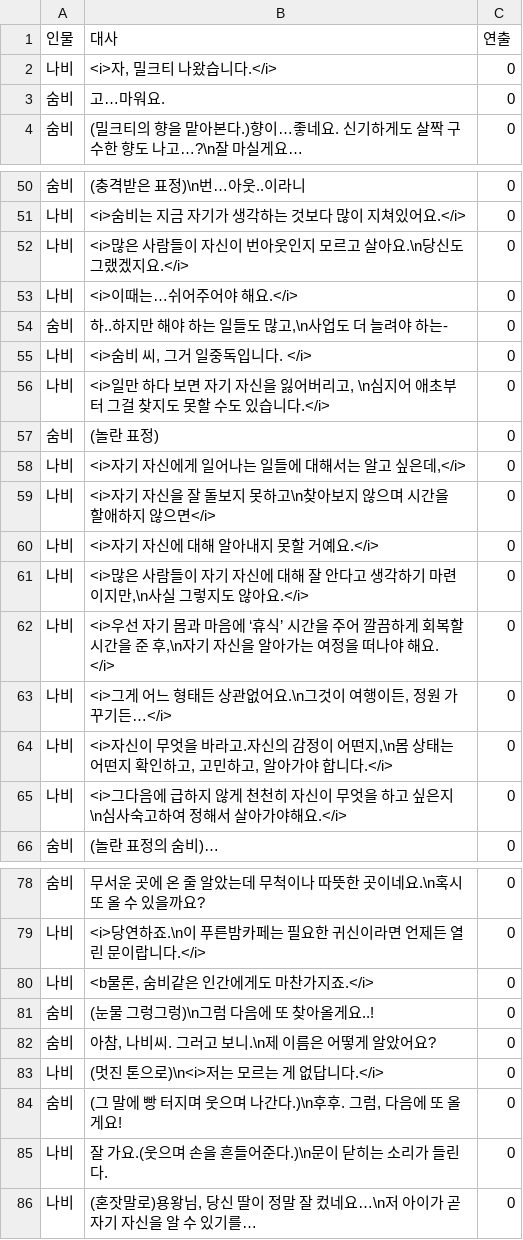
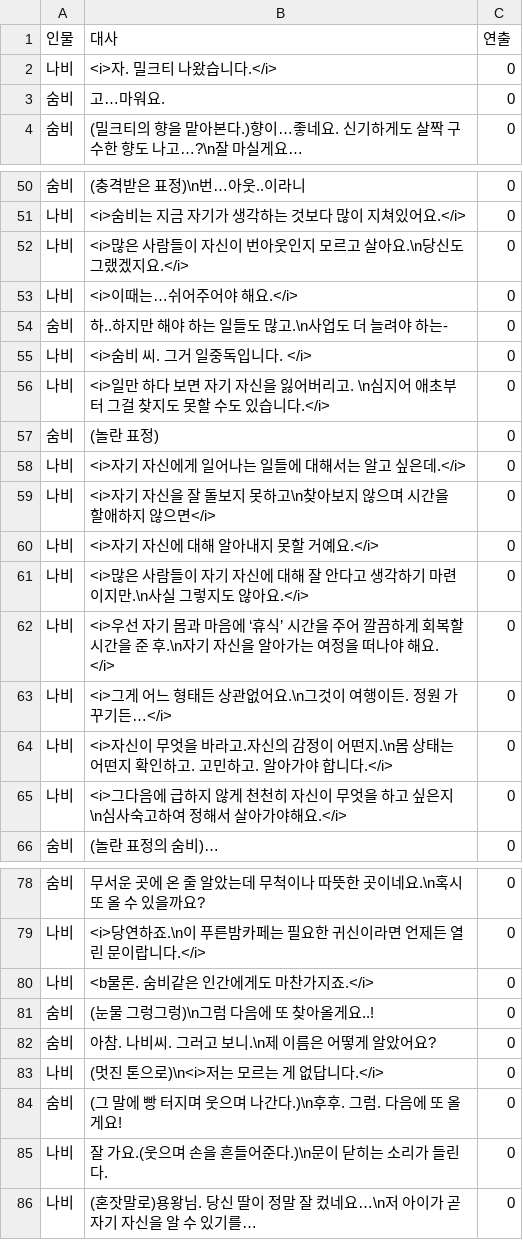
Before and after one commit to nunsori/CtrlzStudio_min, a CSV file: Assets/Dialog/5-3 soombi.csv, drawn as a sheet; only a part is shown, gaps mark what is left out; the diff covers the shown part only.

```diff
--- a/Assets/Dialog/5-3 soombi.csv
+++ b/Assets/Dialog/5-3 soombi.csv
@@ -1,3 +1,3 @@
 인물,대사,연출
-나비,"<i>자, 밀크티 나왔습니다.</i>",0
+나비,<i>자. 밀크티 나왔습니다.</i>,0
 숨비,고…마워요.,0
@@ -53,13 +53,13 @@
 나비,<i>이때는…쉬어주어야 해요.</i>,0
-숨비,"하..하지만 해야 하는 일들도 많고,\n사업도 더 늘려야 하는-",0
-나비,"<i>숨비 씨, 그거 일중독입니다. </i>",0
-나비,"<i>일만 하다 보면 자기 자신을 잃어버리고, \n심지어 애초부터 그걸 찾지도 못할 수도 있습니다.</i>",0
+숨비,하..하지만 해야 하는 일들도 많고.\n사업도 더 늘려야 하는-,0
+나비,<i>숨비 씨. 그거 일중독입니다. </i>,0
+나비,<i>일만 하다 보면 자기 자신을 잃어버리고. \n심지어 애초부터 그걸 찾지도 못할 수도 있습니다.</i>,0
 숨비,(놀란 표정),0
-나비,"<i>자기 자신에게 일어나는 일들에 대해서는 알고 싶은데,</i>",0
+나비,<i>자기 자신에게 일어나는 일들에 대해서는 알고 싶은데.</i>,0
 나비,<i>자기 자신을 잘 돌보지 못하고\n찾아보지 않으며 시간을 할애하지 않으면</i>,0
 나비,<i>자기 자신에 대해 알아내지 못할 거예요.</i>,0
-나비,"<i>많은 사람들이 자기 자신에 대해 잘 안다고 생각하기 마련이지만,\n사실 그렇지도 않아요.</i>",0
-나비,"<i>우선 자기 몸과 마음에 ‘휴식’ 시간을 주어 깔끔하게 회복할 시간을 준 후,\n자기 자신을 알아가는 여정을 떠나야 해요. </i>",0
-나비,"<i>그게 어느 형태든 상관없어요.\n그것이 여행이든, 정원 가꾸기든…</i>",0
-나비,"<i>자신이 무엇을 바라고.자신의 감정이 어떤지,\n몸 상태는 어떤지 확인하고, 고민하고, 알아가야 합니다.</i>",0
+나비,<i>많은 사람들이 자기 자신에 대해 잘 안다고 생각하기 마련이지만.\n사실 그렇지도 않아요.</i>,0
+나비,<i>우선 자기 몸과 마음에 ‘휴식’ 시간을 주어 깔끔하게 회복할 시간을 준 후.\n자기 자신을 알아가는 여정을 떠나야 해요. </i>,0
+나비,<i>그게 어느 형태든 상관없어요.\n그것이 여행이든. 정원 가꾸기든…</i>,0
+나비,<i>자신이 무엇을 바라고.자신의 감정이 어떤지.\n몸 상태는 어떤지 확인하고. 고민하고. 알아가야 합니다.</i>,0
 나비,<i>그다음에 급하지 않게 천천히 자신이 무엇을 하고 싶은지\n심사숙고하여 정해서 살아가야해요.</i>,0
@@ -79,8 +79,8 @@
 나비,<i>당연하죠.\n이 푸른밤카페는 필요한 귀신이라면 언제든 열린 문이랍니다.</i>,0
-나비,"<b물론, 숨비같은 인간에게도 마찬가지죠.</i>",0
+나비,<b물론. 숨비같은 인간에게도 마찬가지죠.</i>,0
 숨비,(눈물 그렁그렁)\n그럼 다음에 또  찾아올게요..!,0
-숨비,"아참, 나비씨. 그러고 보니.\n제 이름은 어떻게 알았어요?",0
+숨비,아참. 나비씨. 그러고 보니.\n제 이름은 어떻게 알았어요?,0
 나비,(멋진 톤으로)\n<i>저는 모르는 게 없답니다.</i>,0
-숨비,"(그 말에 빵 터지며 웃으며 나간다.)\n후후. 그럼, 다음에 또 올게요!",0
+숨비,(그 말에 빵 터지며 웃으며 나간다.)\n후후. 그럼. 다음에 또 올게요!,0
 나비,잘 가요.(웃으며 손을 흔들어준다.)\n문이 닫히는 소리가 들린다.,0
-나비,"(혼잣말로)용왕님, 당신 딸이 정말 잘 컸네요…\n저 아이가 곧 자기 자신을 알 수 있기를…",0
+나비,(혼잣말로)용왕님. 당신 딸이 정말 잘 컸네요…\n저 아이가 곧 자기 자신을 알 수 있기를…,0
```
Also changed, not shown: 6 edited cells elsewhere in this file, Assets/Dialog/4-3 Lee.csv, Assets/Dialog/5-1 soombi.csv, 20 other files.
